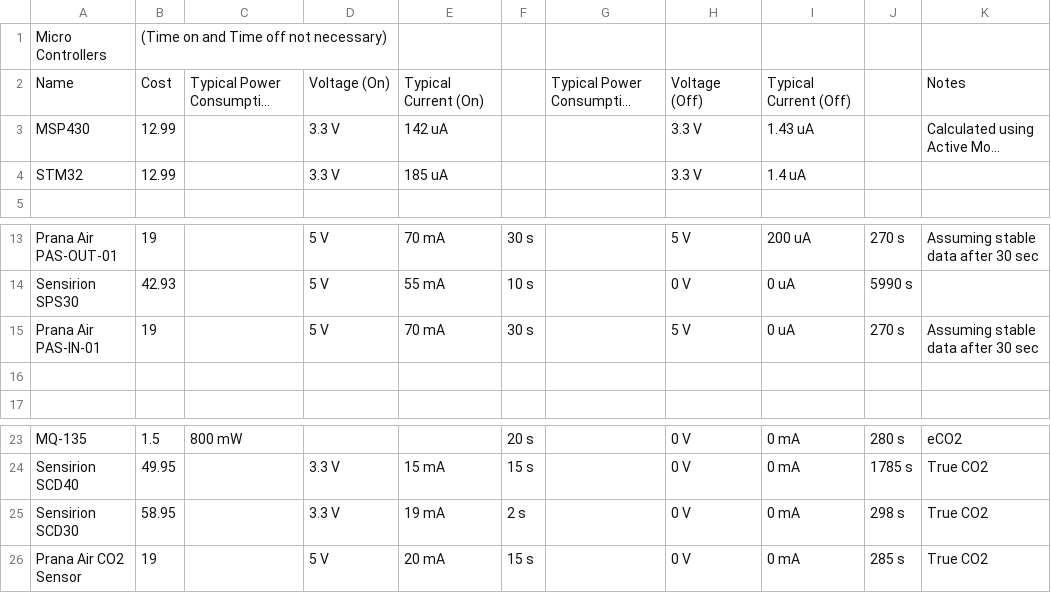
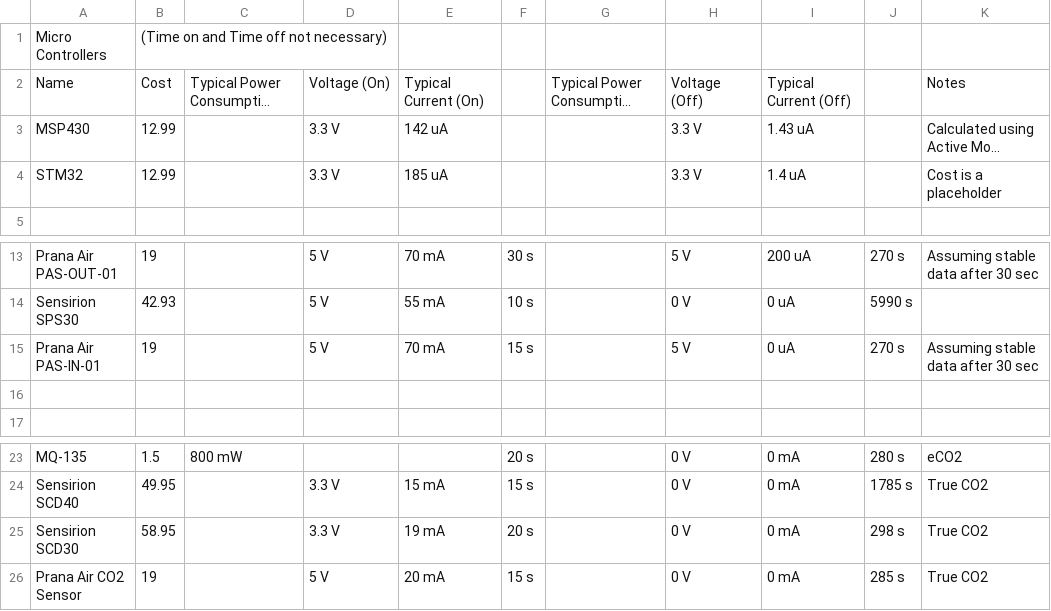
Before and after one commit to brandonhippe/Indoor-Air-Quality-Monitor, a CSV file: Code/Power Consumption Test - Power Consumption.csv, drawn as a sheet; only a part is shown, gaps mark what is left out; long unchanged cells end in …; the diff names each change by its address in the sheet, - before the commit and + after, or states it on an @@ line.

```diff
--- a/Code/Power Consumption Test - Power Consumption.csv
+++ b/Code/Power Consumption Test - Power Consumption.csv
-K4: (empty)
+K4: Cost is a placeholder
-F15: 30 s
+F15: 15 s
-F25: 2 s
+F25: 20 s
```
Also changed, not shown: 1 other file.
